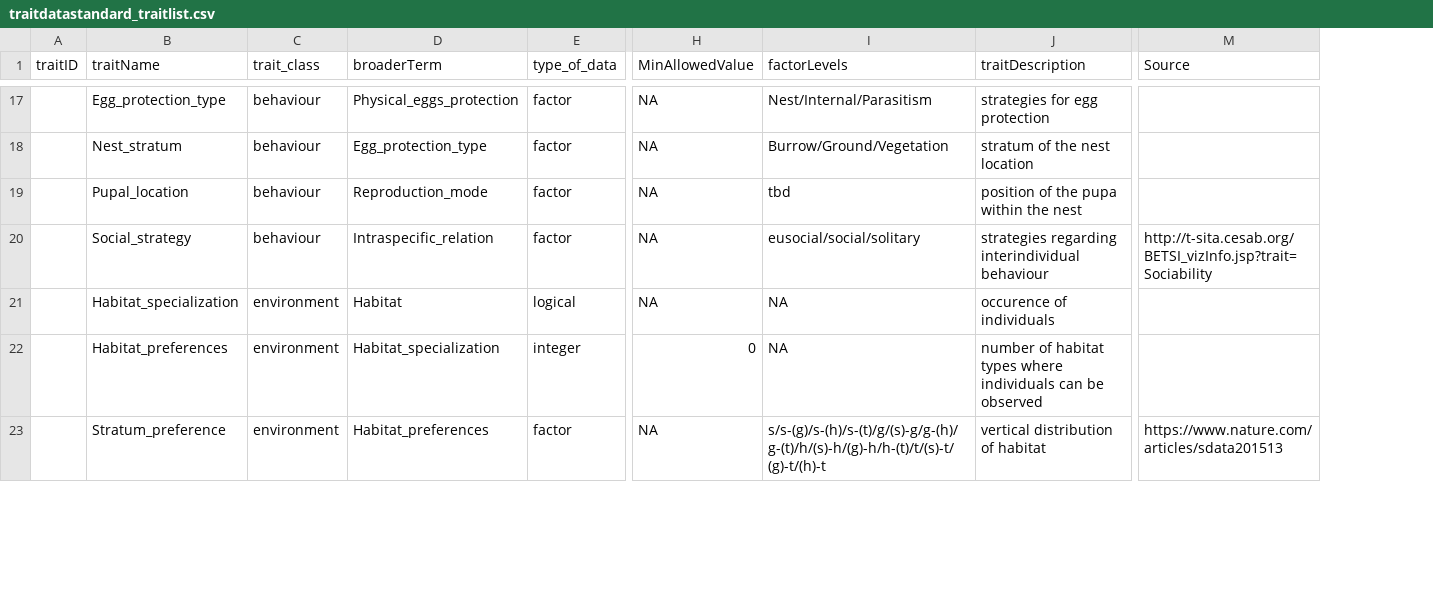
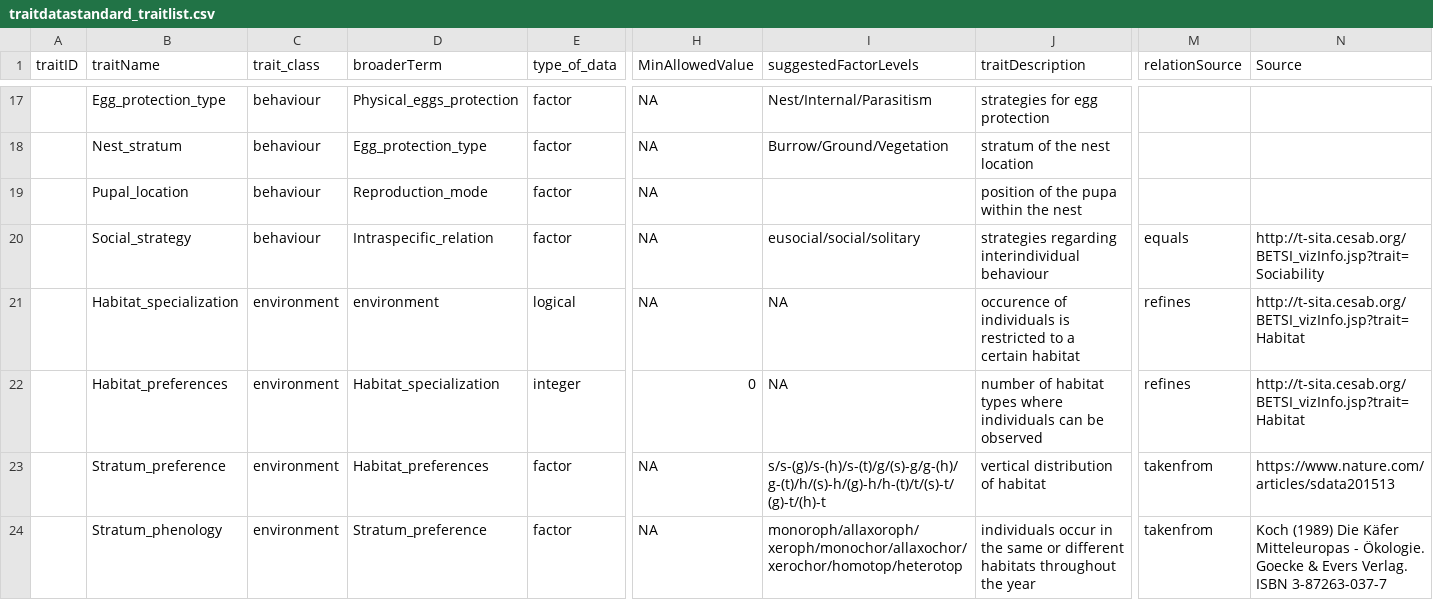
Before and after one commit to fdschneider/bexis_traits, a CSV file: traitdatastandard_traitlist.csv, drawn as a sheet; only a part is shown, gaps mark what is left out; addresses are those after the commit; rows hold the shown columns only; the diff covers the shown part only; the diff names each change by its address in the sheet, - before the commit and + after, or states it on an @@ line.

Commit message:
Updates to traitlist, added column for information about the relationship to the cited source. Status: 34/151 updated.

```diff
--- a/traitdatastandard_traitlist.csv
+++ b/traitdatastandard_traitlist.csv
+column M (relationSource), rows 20-23: equals | refines | refines | takenfrom
-I1: factorLevels
+I1: suggestedFactorLevels
-I19 (suggestedFactorLevels): tbd
+I19 (suggestedFactorLevels): (empty)
-D21 (broaderTerm): Habitat
+D21 (broaderTerm): environment
-J21 (traitDescription): occurence of individuals
+J21 (traitDescription): occurence of individuals is restricted to a certain habitat
-N21:N22 (Source): (empty)
+N21:N22 (Source): http://t-sita.cesab.org/BETSI_vizInfo.jsp?trait=Habitat
+row 24:  | Stratum_phenology | environment | Stratum_preference | factor | NA | monoroph/allaxoroph/xeroph/monochor/allaxochor/xerochor/homotop/heterotop | individuals occur in the same or different habitats throughout the year | takenfrom | Koch (1989) Die Käfer Mitteleuropas - Ökologie. Goecke & Evers Verlag. ISBN 3-87263-037-7
```
Also changed, not shown: 6 added rows, 9 removed rows and 19 edited cells elsewhere in this file.
